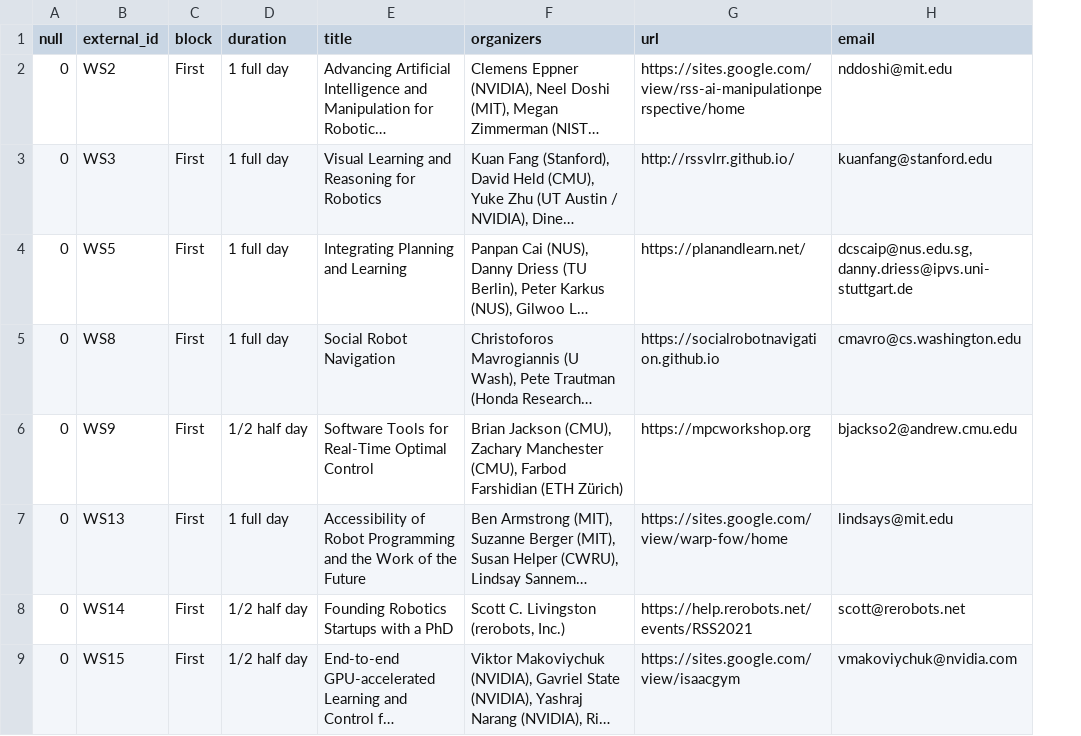
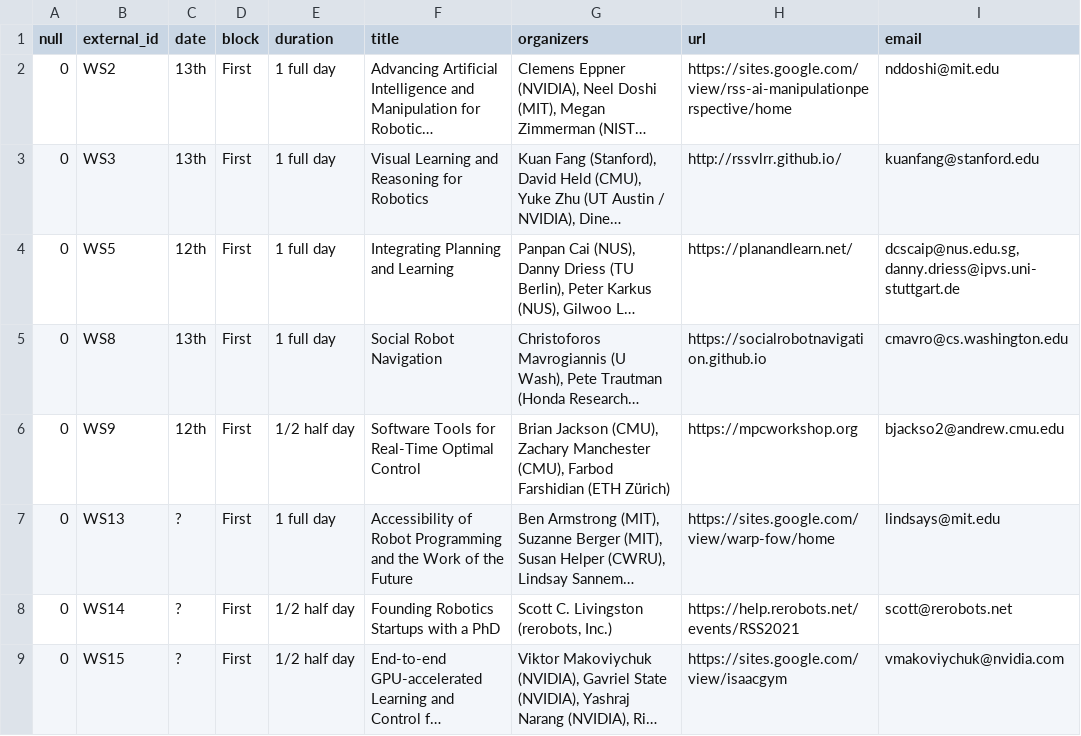
Before and after one commit to rss2023/web-prod, a CSV file: _data/workshops.csv, drawn as a sheet; only a part is shown; long unchanged cells end in …; the diff names each change by its address in the sheet, - before the commit and + after, or states it on an @@ line.

Commit message:
Workshops details added

```diff
--- a/_data/workshops.csv
+++ b/_data/workshops.csv
+column C (date), rows 2-9: 13th | 13th | 12th | 13th | 12th | ? | ? | ?
```
Also changed, not shown: 2 other files.
